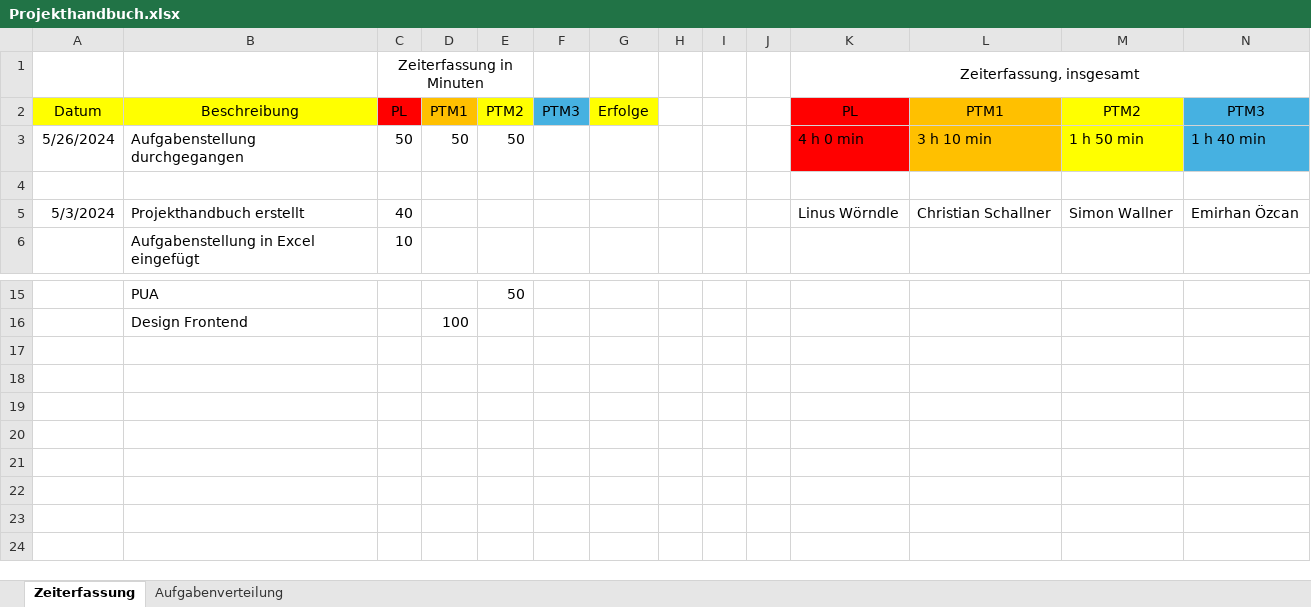
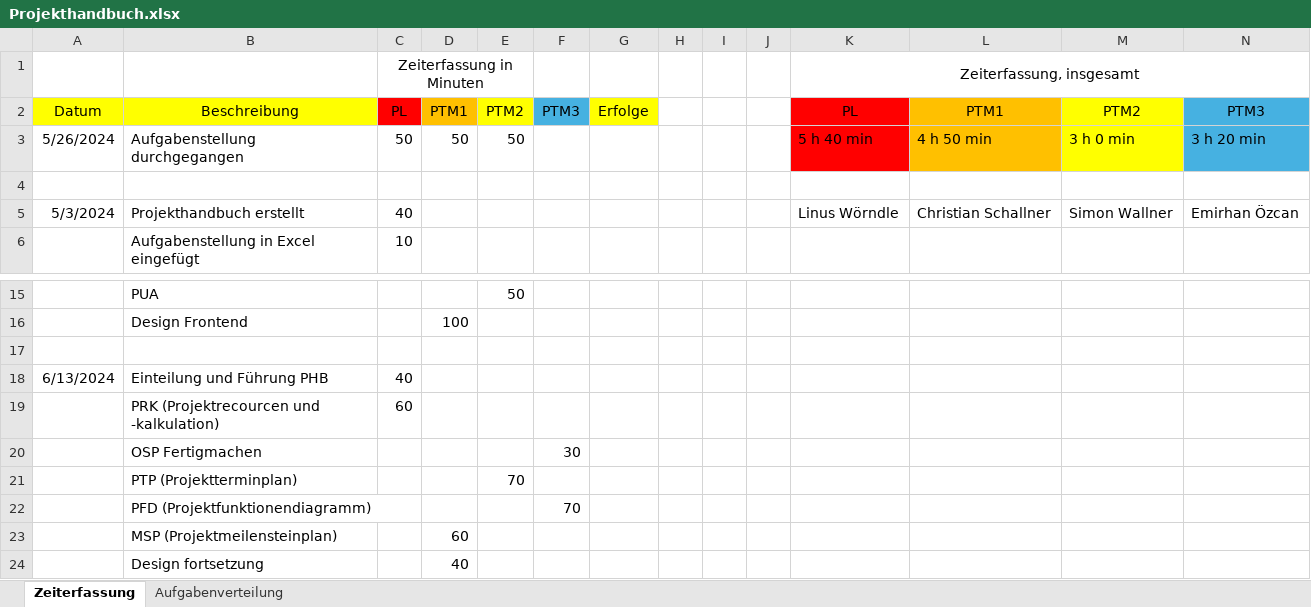
Before and after one commit to MasterLini/Projekt-IoT-Sensorik, an Excel workbook: Projektmanagement/Projekthandbuch.xlsx, sheet Zeiterfassung, drawn as a sheet; only a part is shown, gaps mark what is left out; values as stored, in another font and other column widths than the file's, no borders; conditional formats not drawn; the diff names each change by its address in the sheet, - before the commit and + after, or states it on an @@ line.

```diff
--- a/Projektmanagement/Projekthandbuch.xlsx (sheet Zeiterfassung)
+++ b/Projektmanagement/Projekthandbuch.xlsx (sheet Zeiterfassung)
-K3 (Zeiterfassung, insgesamt): 4 h 0 min
+K3 (Zeiterfassung, insgesamt): 5 h 40 min
-L3: 3 h 10 min
+L3: 4 h 50 min
-M3: 1 h 50 min
+M3: 3 h 0 min
-N3: 1 h 40 min
+N3: 3 h 20 min
+row 17: (empty)
+row 18: 6/13/2024 | Einteilung und Führung PHB | 40
+row 19:  | PRK (Projektrecourcen und -kalkulation) | 60
+row 20:  | OSP Fertigmachen |  |  |  | 30
+row 21:  | PTP (Projektterminplan) |  |  | 70
+row 22:  | PFD (Projektfunktionendiagramm) |  |  |  | 70
+row 23:  | MSP (Projektmeilensteinplan) |  | 60
+row 24:  | Design fortsetzung |  | 40
```
Also changed, not shown: sheet Aufgabenverteilung, Projektmanagement/5. Projektressourcenund -kalkulation/Ressourcen- und Kostenplanung.xlsx, 5 other files.
